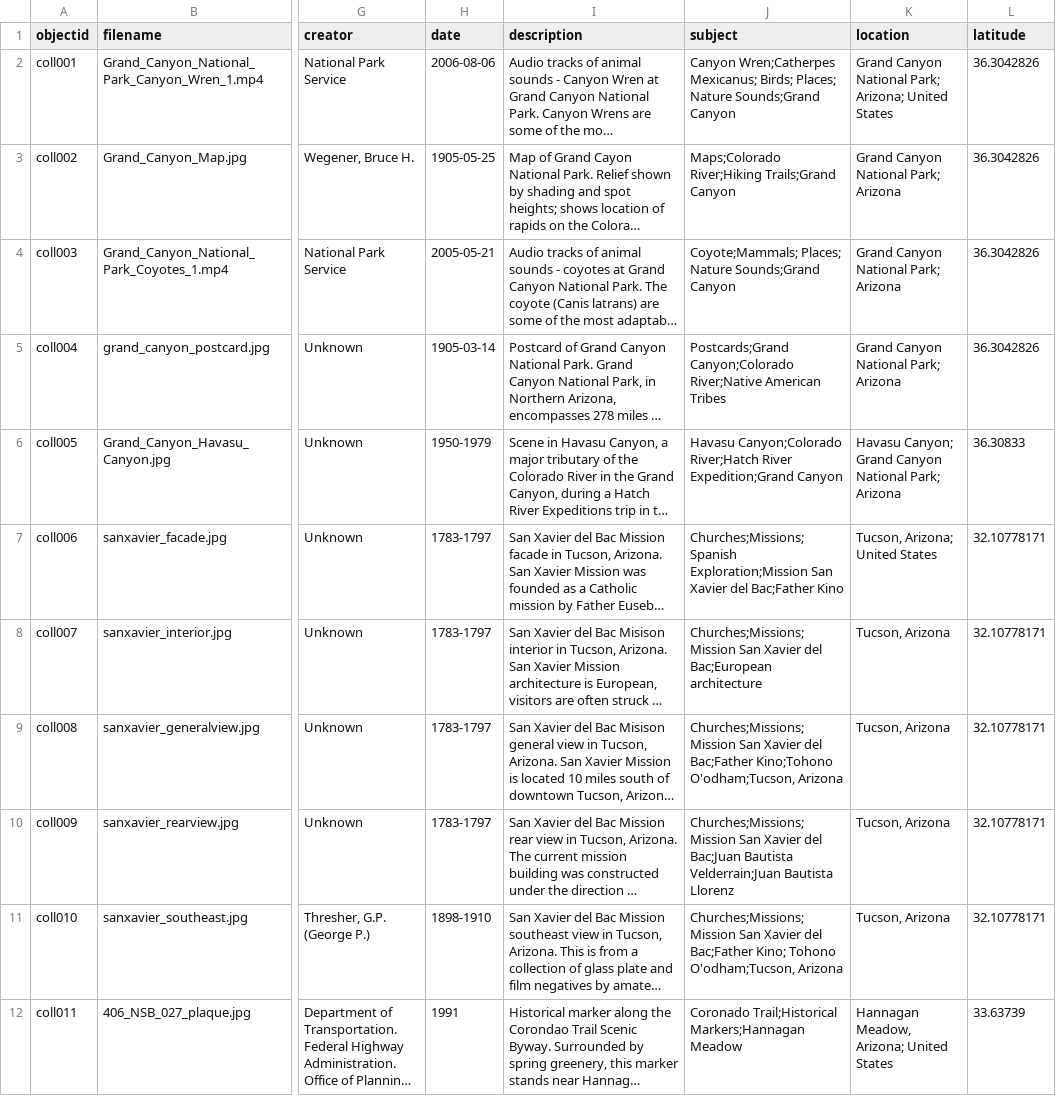
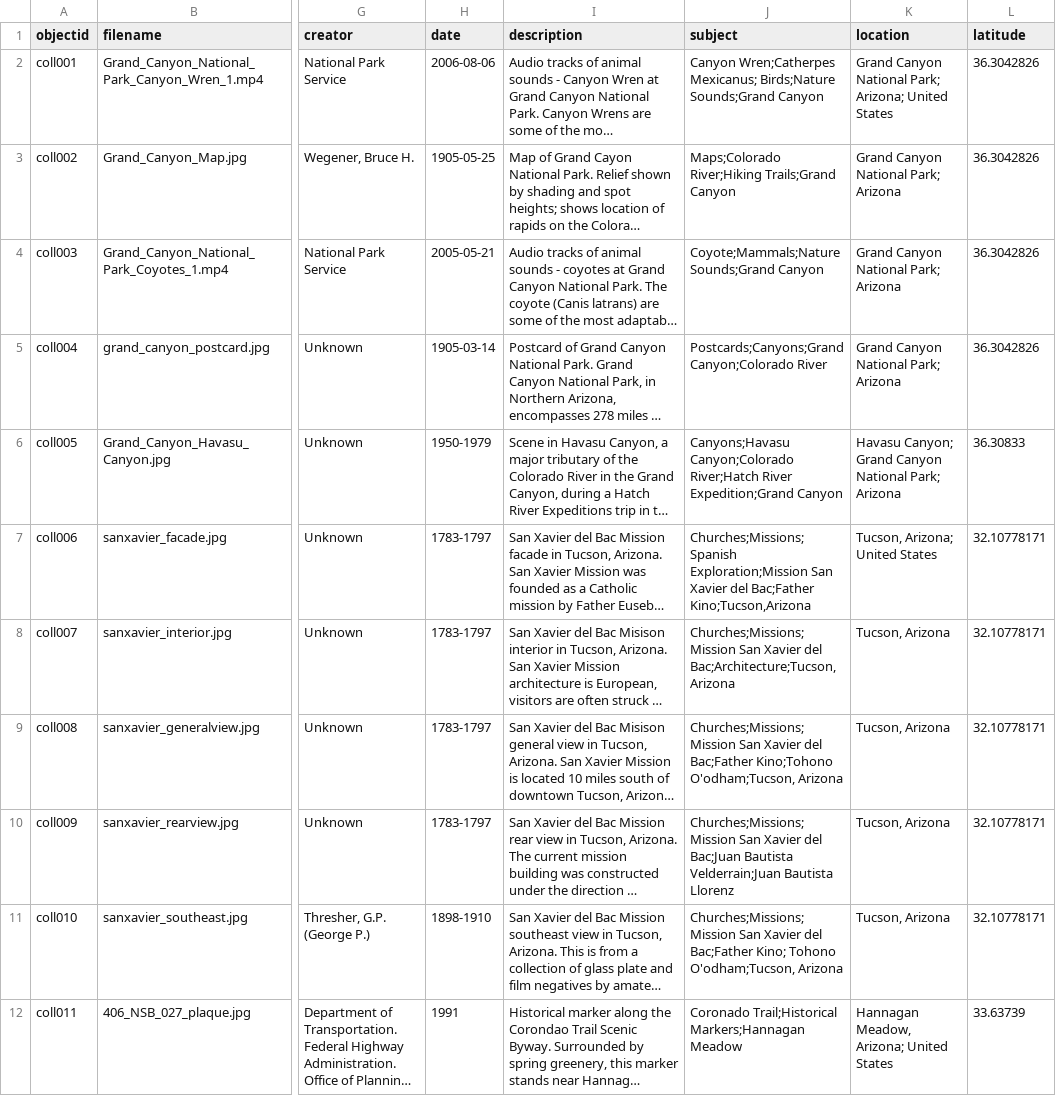
Before and after one commit to LIS-INFO671-Fall2023/Group4-arizona-postcard, a CSV file: _data/uametadata.csv, drawn as a sheet; only a part is shown, gaps mark what is left out; long unchanged cells end in …; the diff covers the shown part only; the diff names each change by its address in the sheet, - before the commit and + after, or states it on an @@ line.

Commit message:
Add files via upload

```diff
--- a/_data/uametadata.csv
+++ b/_data/uametadata.csv
-J2 (subject): …Wren;Catherpes Mexicanus; Birds; Places; Nature Sounds;Grand Canyon
+J2 (subject): …Wren;Catherpes Mexicanus; Birds;Nature Sounds;Grand Canyon
-J4 (subject): Coyote;Mammals; Places; Nature Sounds;Grand Canyon
+J4 (subject): Coyote;Mammals;Nature Sounds;Grand Canyon
-J5 (subject): Postcards;Grand Canyon;Colorado River;Native American Tribes
+J5 (subject): Postcards;Canyons;Grand Canyon;Colorado River
-J6 (subject): Havasu Canyon;Colorado River;Hatch…
+J6 (subject): Canyons;Havasu Canyon;Colorado River;Hatch…
-J7 (subject): …del Bac;Father Kino
+J7 (subject): …del Bac;Father Kino;Tucson,Arizona
-J8 (subject): …Xavier del Bac;European architecture
+J8 (subject): …Xavier del Bac;Architecture;Tucson,Arizona
```
Also changed, not shown: 3 edited cells elsewhere in this file.
